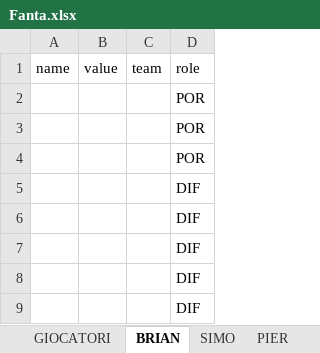
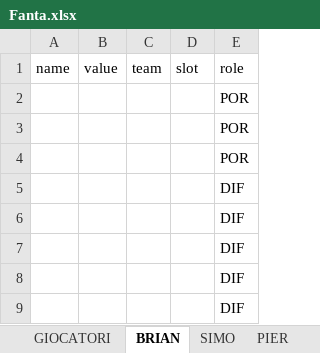
Before and after one commit to bukpe/fantacalcio-rep, an Excel workbook: Fanta.xlsx, sheet BRIAN, drawn as a sheet; only a part is shown; values as stored, in another font and other column widths than the file's, no borders; the diff names each change by its address in the sheet, - before the commit and + after, or states it on an @@ line.

```diff
--- a/Fanta.xlsx (sheet BRIAN)
+++ b/Fanta.xlsx (sheet BRIAN)
+column D, row 1: slot
```
Also changed, not shown: sheet GIOCATORI, 12 other files.
